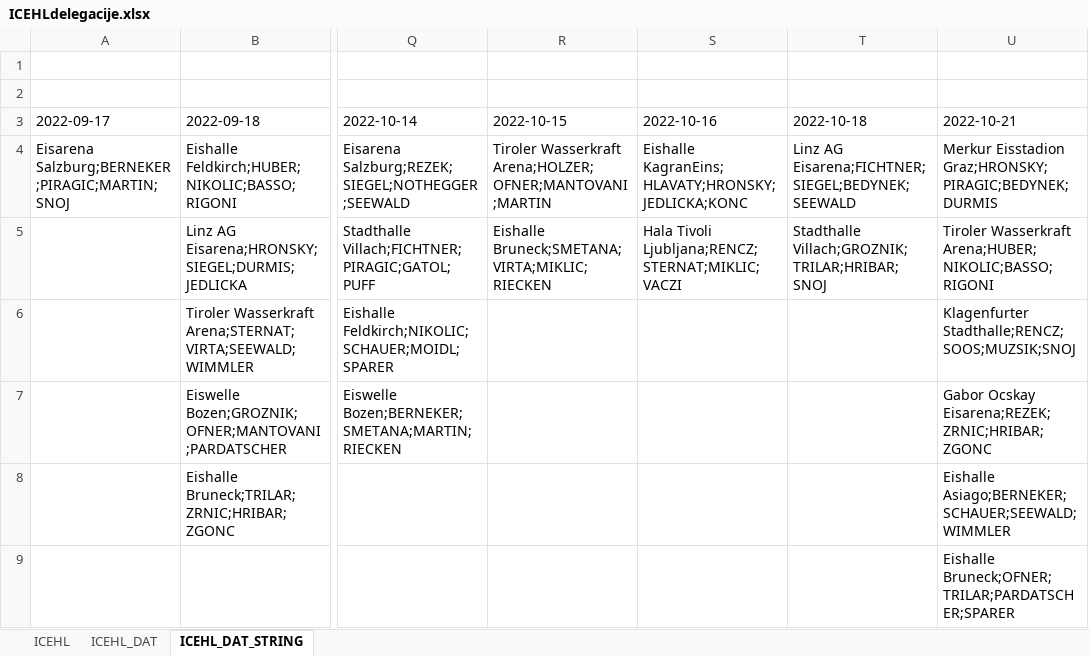
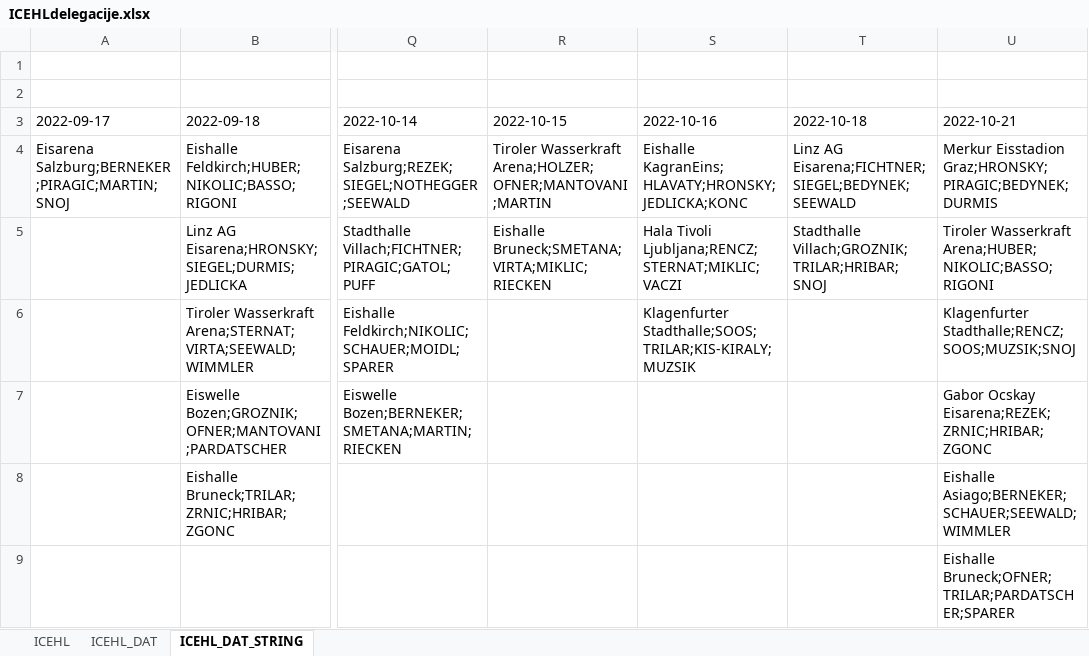
Before and after one commit to snojle23/delegacije, an Excel workbook: data/ICEHLdelegacije.xlsx, sheet ICEHL_DAT_STRING, drawn as a sheet; only a part is shown, gaps mark what is left out; values as stored, in another font and other column widths than the file's, no borders; the diff names each change by its address in the sheet, - before the commit and + after, or states it on an @@ line.

```diff
--- a/data/ICEHLdelegacije.xlsx (sheet ICEHL_DAT_STRING)
+++ b/data/ICEHLdelegacije.xlsx (sheet ICEHL_DAT_STRING)
-S6 (2022-10-16): (empty)
+S6 (2022-10-16): Klagenfurter Stadthalle;SOOS;TRILAR;KIS-KIRALY;MUZSIK
```
Also changed, not shown: sheet ICEHL_DAT, sheet ICEHL, data/AHLdelegacije.xlsx, 4 other files.
